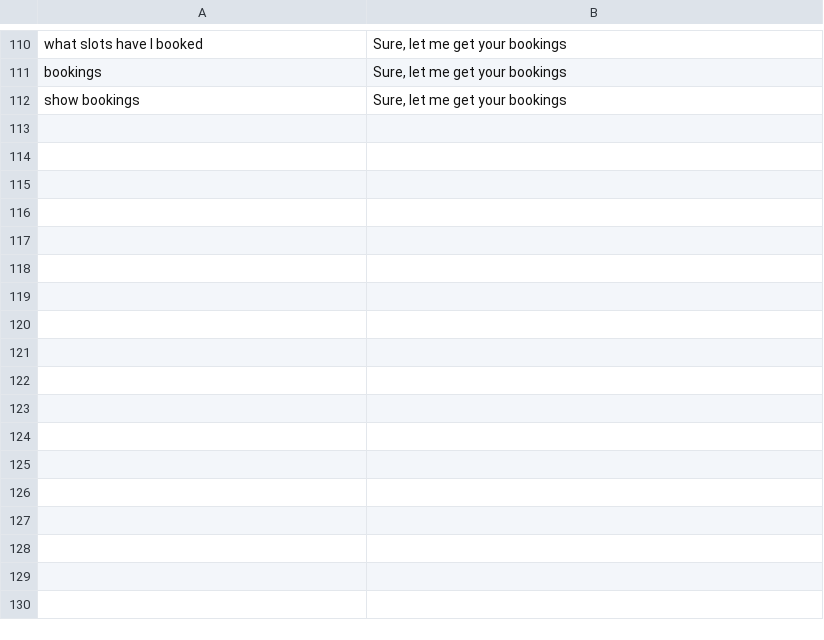
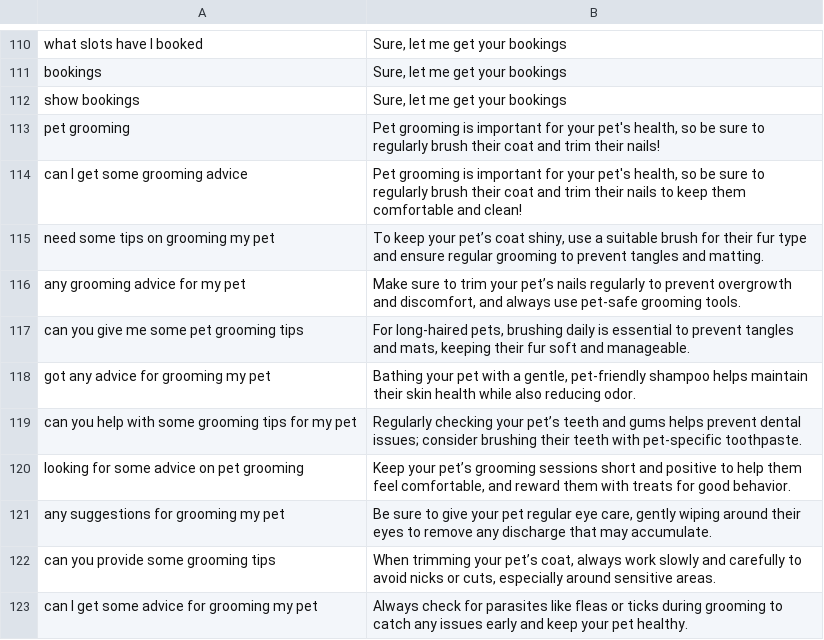
Before and after one commit to OBlount/pet-lm, a CSV file: data/intentMap.csv, drawn as a sheet; only a part is shown, gaps mark what is left out; the diff names each change by its address in the sheet, - before the commit and + after, or states it on an @@ line.

Commit message:
Information retrieval & question answering

```diff
--- a/data/intentMap.csv
+++ b/data/intentMap.csv
+row 113: pet grooming | Pet grooming is important for your pet's health, so be sure to regularly brush their coat and trim their nails!
+row 114: can I get some grooming advice | Pet grooming is important for your pet's health, so be sure to regularly brush their coat and trim their nails to keep them comfortable and clean!
+row 115: need some tips on grooming my pet | To keep your pet’s coat shiny, use a suitable brush for their fur type and ensure regular grooming to prevent tangles and matting.
+row 116: any grooming advice for my pet | Make sure to trim your pet’s nails regularly to prevent overgrowth and discomfort, and always use pet-safe grooming tools.
+row 117: can you give me some pet grooming tips | For long-haired pets, brushing daily is essential to prevent tangles and mats, keeping their fur soft and manageable.
+row 118: got any advice for grooming my pet | Bathing your pet with a gentle, pet-friendly shampoo helps maintain their skin health while also reducing odor.
+row 119: can you help with some grooming tips for my pet | Regularly checking your pet’s teeth and gums helps prevent dental issues; consider brushing their teeth with pet-specific toothpaste.
+row 120: looking for some advice on pet grooming | Keep your pet’s grooming sessions short and positive to help them feel comfortable, and reward them with treats for good behavior.
+row 121: any suggestions for grooming my pet | Be sure to give your pet regular eye care, gently wiping around their eyes to remove any discharge that may accumulate.
+row 122: can you provide some grooming tips | When trimming your pet’s coat, always work slowly and carefully to avoid nicks or cuts, especially around sensitive areas.
+row 123: can I get some advice for grooming my pet | Always check for parasites like fleas or ticks during grooming to catch any issues early and keep your pet healthy.
```
